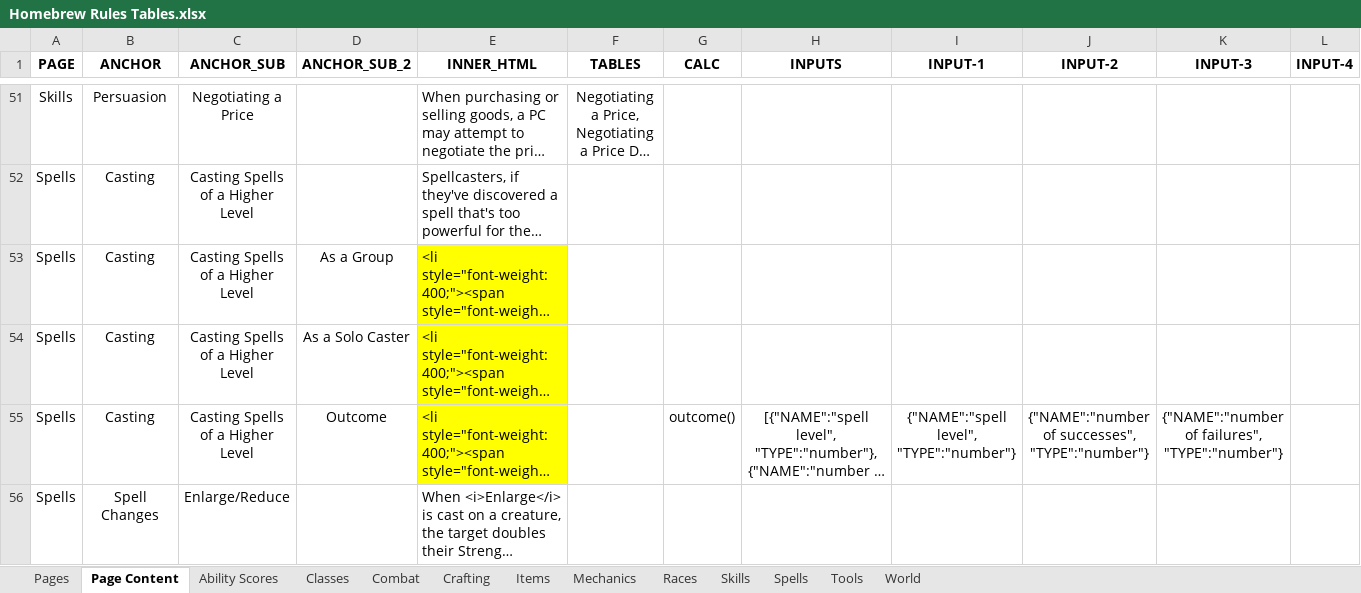
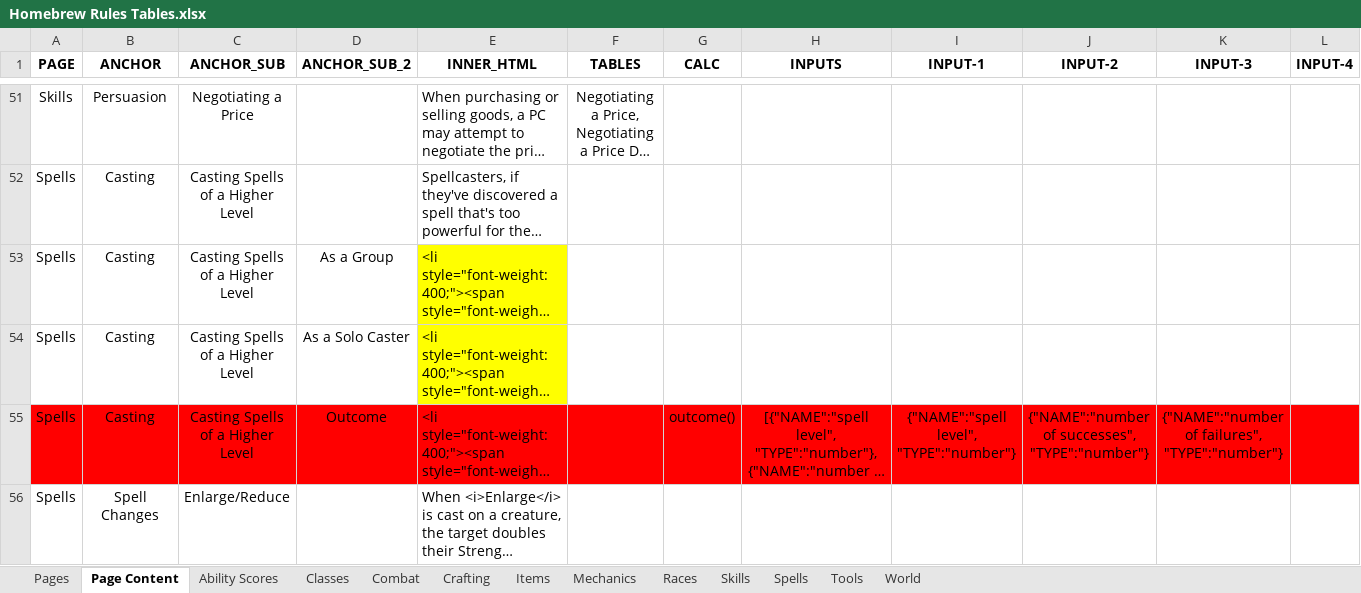
Before and after one commit to mikitz/homebrew-rules, an Excel workbook: data/Homebrew Rules Tables.xlsx, sheet Page Content, drawn as a sheet; only a part is shown, gaps mark what is left out; long unchanged cells end in …; values as stored, in another font and other column widths than the file's, no borders; charts and pictures and conditional formats and table styles not drawn; the diff covers the shown part only; the diff names each change by its address in the sheet, - before the commit and + after, or states it on an @@ line.

```diff
--- a/data/Homebrew Rules Tables.xlsx (sheet Page Content)
+++ b/data/Homebrew Rules Tables.xlsx (sheet Page Content)
-A55:D55 fill: none
+A55:D55 fill: #FF0000
-E55 fill: #FFFF00
+E55 fill: #FF0000
-F55:L55 fill: none
+F55:L55 fill: #FF0000
```
Also changed, not shown: 1 added row, 6 edited cells and cell formats elsewhere in this sheet, 6 other files.
